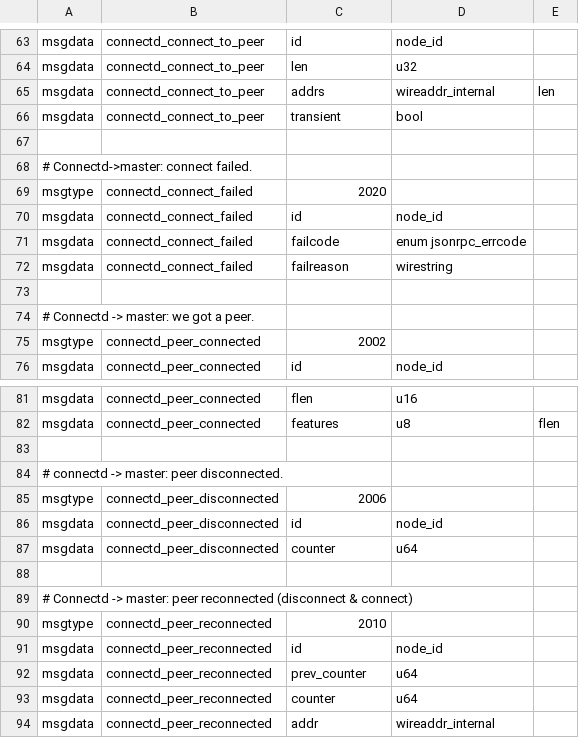
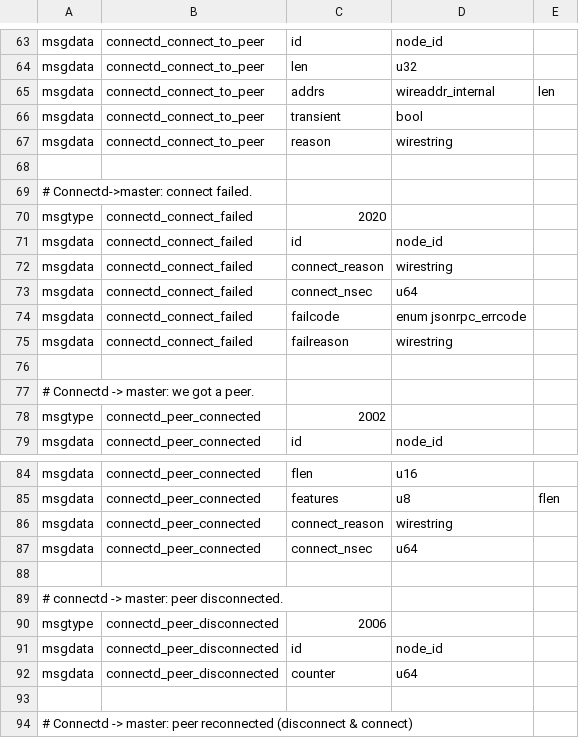
Before and after one commit to ElementsProject/lightning, a CSV file: connectd/connectd_wire.csv, drawn as a sheet; only a part is shown, gaps mark what is left out; the shorter side is filled out with more unchanged rows.

Commit message:
connectd: return reason, connect time to lightningd on connection results.
Signed-off-by: Rusty Russell <rusty@rustcorp.com.au>

```diff
--- a/connectd/connectd_wire.csv
+++ b/connectd/connectd_wire.csv
@@ -66,2 +66,3 @@ msgdata,connectd_connect_to_peer,addrs,wireaddr_internal,len
 msgdata,connectd_connect_to_peer,transient,bool,
+msgdata,connectd_connect_to_peer,reason,wirestring,
 
@@ -70,2 +71,4 @@ msgtype,connectd_connect_failed,2020
 msgdata,connectd_connect_failed,id,node_id,
+msgdata,connectd_connect_failed,connect_reason,wirestring,
+msgdata,connectd_connect_failed,connect_nsec,u64,
 msgdata,connectd_connect_failed,failcode,enum jsonrpc_errcode,
@@ -82,2 +85,4 @@ msgdata,connectd_peer_connected,flen,u16,
 msgdata,connectd_peer_connected,features,u8,flen
+msgdata,connectd_peer_connected,connect_reason,wirestring,
+msgdata,connectd_peer_connected,connect_nsec,u64,
 
```
Also changed, not shown: 8 other files.
